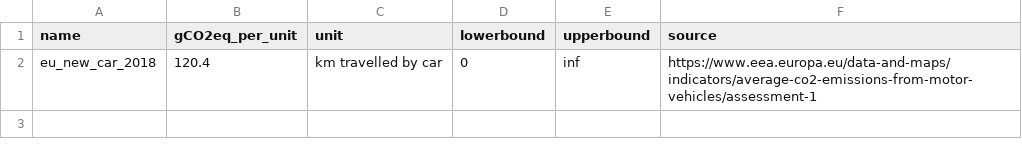
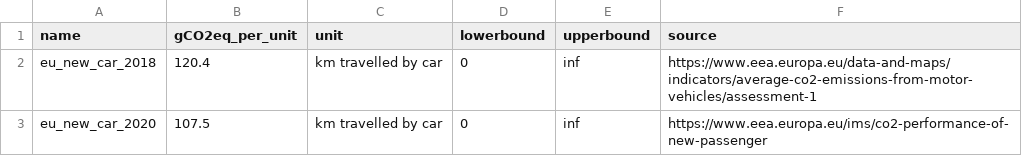
Before and after one commit to lfwa/carbontracker, a CSV file: carbontracker/emissions/conversion/co2eq.csv, drawn as a sheet; the diff names each change by its address in the sheet, - before the commit and + after, or states it on an @@ line.

```diff
--- a/carbontracker/emissions/conversion/co2eq.csv
+++ b/carbontracker/emissions/conversion/co2eq.csv
+row 3: eu_new_car_2020 | 107.5 | km travelled by car | 0 | inf | https://www.eea.europa.eu/ims/co2-performance-of-new-passenger
```
Also changed, not shown: 24 other files.
